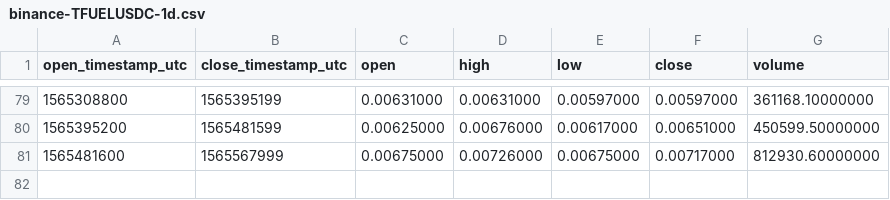
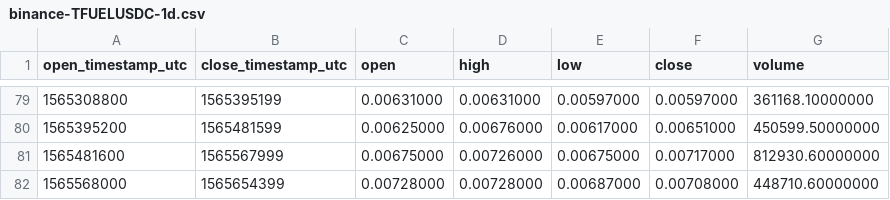
Before and after one commit to cryptobigbro/binance-TFUELUSDC, a CSV file: binance-TFUELUSDC-1d.csv, drawn as a sheet; only a part is shown, gaps mark what is left out; the diff names each change by its address in the sheet, - before the commit and + after, or states it on an @@ line.

```diff
--- a/binance-TFUELUSDC-1d.csv
+++ b/binance-TFUELUSDC-1d.csv
+row 82: 1565568000 | 1565654399 | 0.00728000 | 0.00728000 | 0.00687000 | 0.00708000 | 448710.60000000
```
Also changed, not shown: binance-TFUELUSDC-1h.csv.
